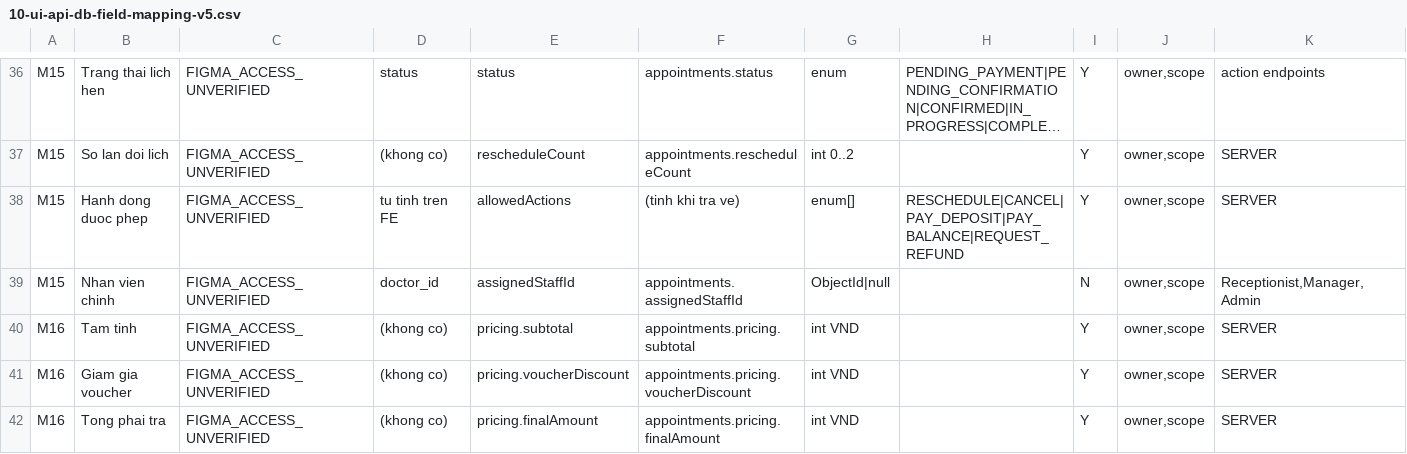
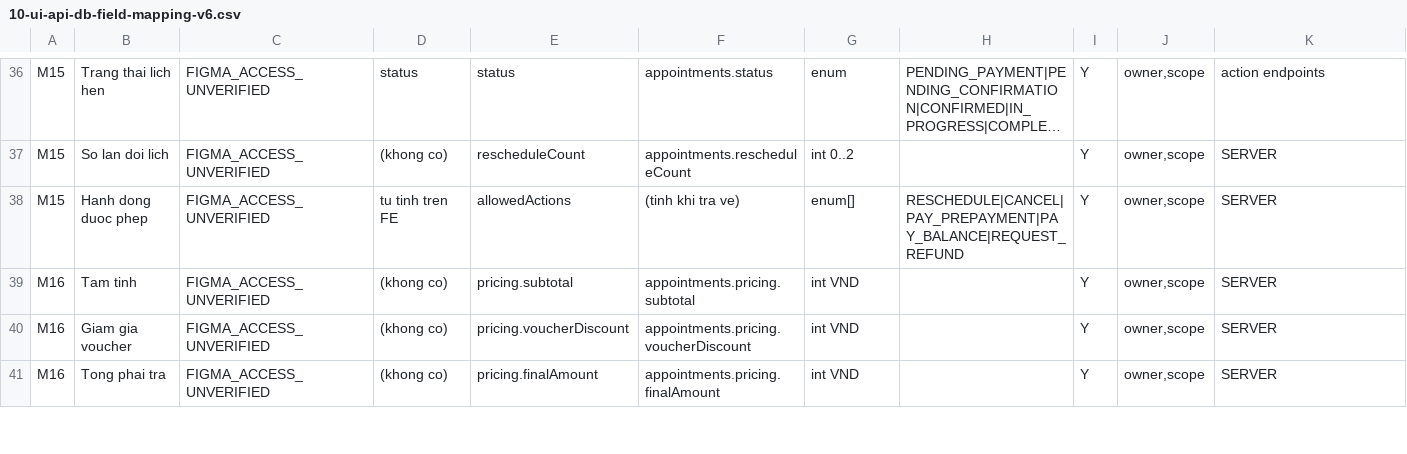
Before and after one commit to minhllk24/PET_CLINIC_BACKEND, a CSV file: docs/10-ui-api-db-field-mapping-v6.csv (was docs/10-ui-api-db-field-mapping-v5.csv), drawn as a sheet; only a part is shown, gaps mark what is left out; long unchanged cells end in …; removed rows and columns are numbered as before the commit, all else as after; rows hold the shown columns only; the diff covers the shown part only; the diff names each change by its address in the sheet, - before the commit and + after, or states it on an @@ line.

```diff
--- a/docs/10-ui-api-db-field-mapping-v5.csv
+++ b/docs/10-ui-api-db-field-mapping-v6.csv
-H38: RESCHEDULE|CANCEL|PAY_DEPOSIT|PAY_BALANCE|REQUEST_REFUND
+H38: RESCHEDULE|CANCEL|PAY_PREPAYMENT|PAY_BALANCE|REQUEST_REFUND
-row 39: M15 | Nhan vien chinh | FIGMA_ACCESS_UNVERIFIED | doctor_id | assignedStaffId | appointments.assignedStaffId | ObjectId|null |  | N | owner,scope | Receptionist,Manager,Admin
```
Also changed, not shown: 9 added rows, 1 removed row and 7 edited cells elsewhere in this file, 21 other files.
